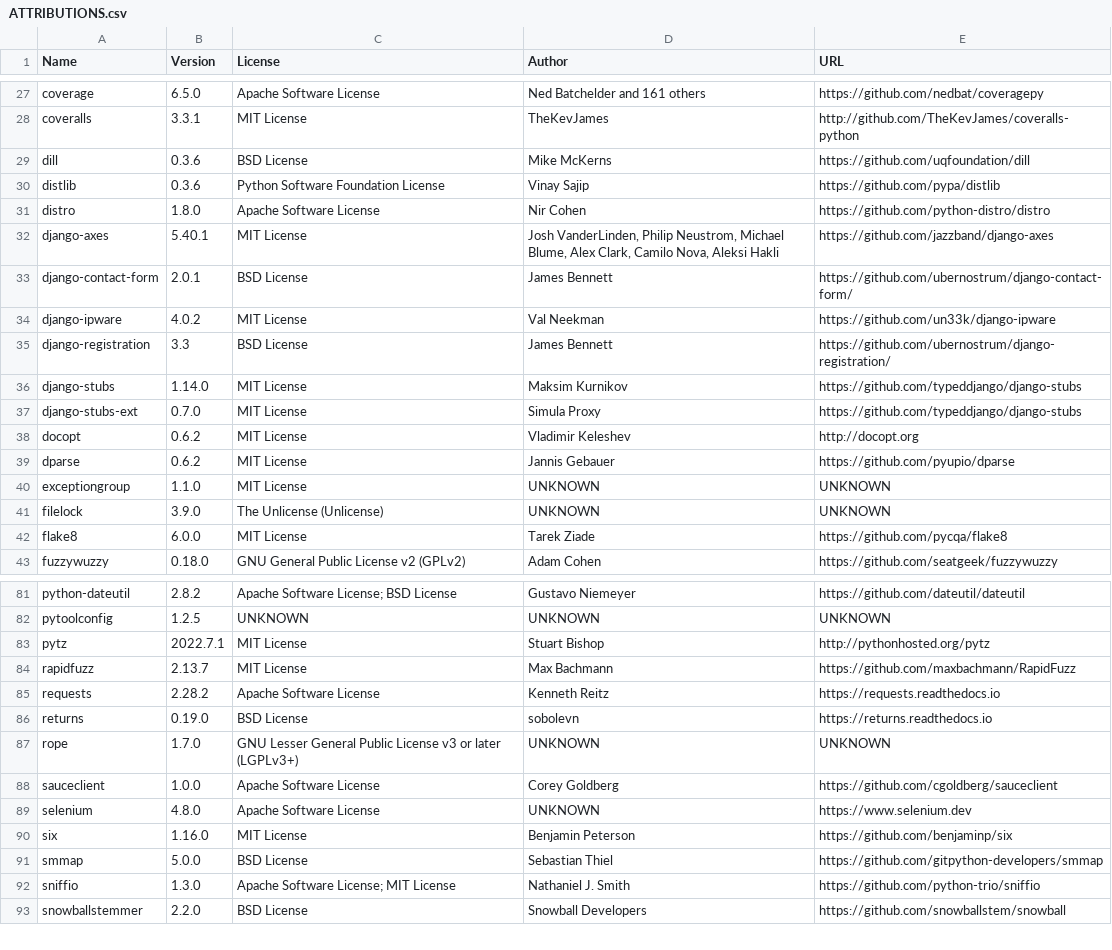
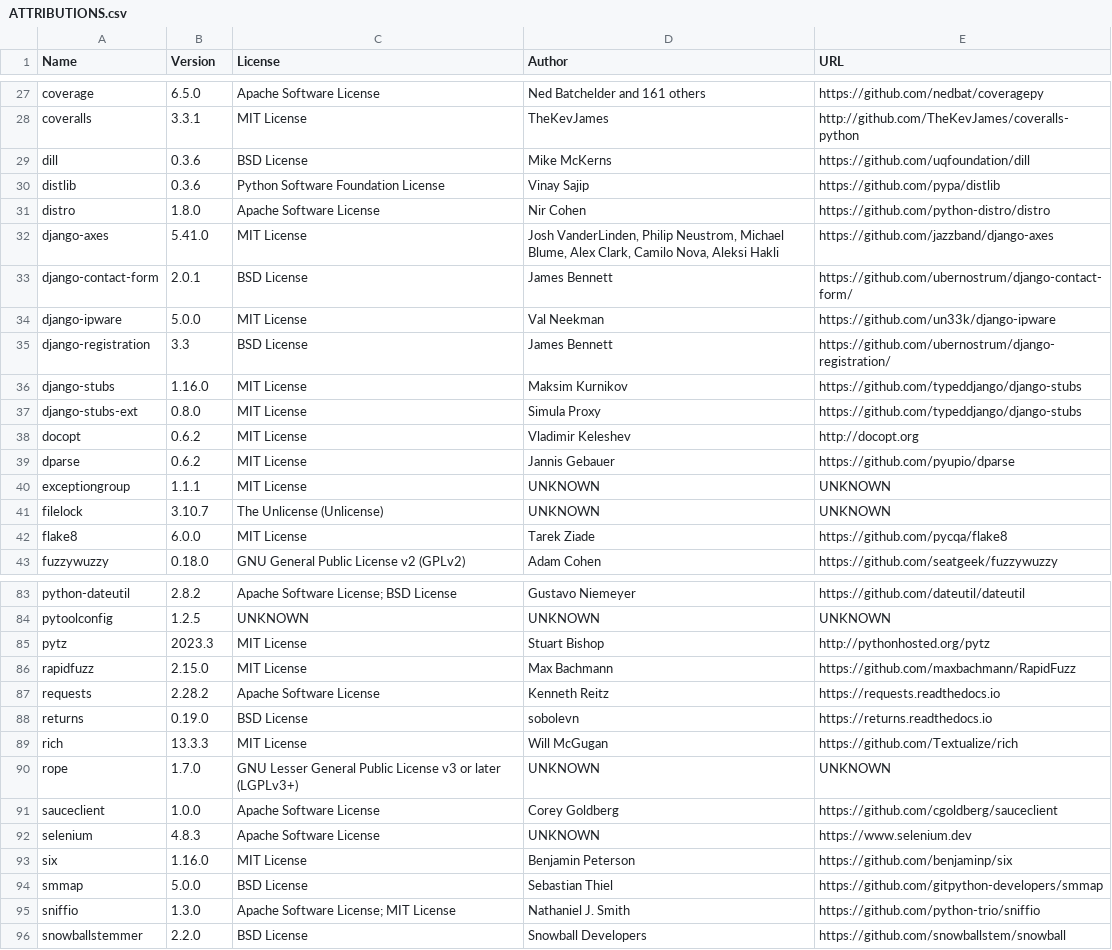
Before and after one commit to djbrown/hbscorez, a CSV file: ATTRIBUTIONS.csv, drawn as a sheet; only a part is shown, gaps mark what is left out; the diff covers the shown part only.

```diff
--- a/ATTRIBUTIONS.csv
+++ b/ATTRIBUTIONS.csv
@@ -31,12 +31,12 @@
 "distro","1.8.0","Apache Software License","Nir Cohen","https://github.com/python-distro/distro"
-"django-axes","5.40.1","MIT License","Josh VanderLinden, Philip Neustrom, Michael Blume, Alex Clark, Camilo Nova, Aleksi Hakli","https://github.com/jazzband/django-axes"
+"django-axes","5.41.0","MIT License","Josh VanderLinden, Philip Neustrom, Michael Blume, Alex Clark, Camilo Nova, Aleksi Hakli","https://github.com/jazzband/django-axes"
 "django-contact-form","2.0.1","BSD License","James Bennett","https://github.com/ubernostrum/django-contact-form/"
-"django-ipware","4.0.2","MIT License","Val Neekman","https://github.com/un33k/django-ipware"
+"django-ipware","5.0.0","MIT License","Val Neekman","https://github.com/un33k/django-ipware"
 "django-registration","3.3","BSD License","James Bennett","https://github.com/ubernostrum/django-registration/"
-"django-stubs","1.14.0","MIT License","Maksim Kurnikov","https://github.com/typeddjango/django-stubs"
-"django-stubs-ext","0.7.0","MIT License","Simula Proxy","https://github.com/typeddjango/django-stubs"
+"django-stubs","1.16.0","MIT License","Maksim Kurnikov","https://github.com/typeddjango/django-stubs"
+"django-stubs-ext","0.8.0","MIT License","Simula Proxy","https://github.com/typeddjango/django-stubs"
 "docopt","0.6.2","MIT License","Vladimir Keleshev","http://docopt.org"
 "dparse","0.6.2","MIT License","Jannis Gebauer","https://github.com/pyupio/dparse"
-"exceptiongroup","1.1.0","MIT License","UNKNOWN","UNKNOWN"
-"filelock","3.9.0","The Unlicense (Unlicense)","UNKNOWN","UNKNOWN"
+"exceptiongroup","1.1.1","MIT License","UNKNOWN","UNKNOWN"
+"filelock","3.10.7","The Unlicense (Unlicense)","UNKNOWN","UNKNOWN"
 "flake8","6.0.0","MIT License","Tarek Ziade","https://github.com/pycqa/flake8"
@@ -82,9 +84,10 @@
 "pytoolconfig","1.2.5","UNKNOWN","UNKNOWN","UNKNOWN"
-"pytz","2022.7.1","MIT License","Stuart Bishop","http://pythonhosted.org/pytz"
-"rapidfuzz","2.13.7","MIT License","Max Bachmann","https://github.com/maxbachmann/RapidFuzz"
+"pytz","2023.3","MIT License","Stuart Bishop","http://pythonhosted.org/pytz"
+"rapidfuzz","2.15.0","MIT License","Max Bachmann","https://github.com/maxbachmann/RapidFuzz"
 "requests","2.28.2","Apache Software License","Kenneth Reitz","https://requests.readthedocs.io"
 "returns","0.19.0","BSD License","sobolevn","https://returns.readthedocs.io"
+"rich","13.3.3","MIT License","Will McGugan","https://github.com/Textualize/rich"
 "rope","1.7.0","GNU Lesser General Public License v3 or later (LGPLv3+)","UNKNOWN","UNKNOWN"
 "sauceclient","1.0.0","Apache Software License","Corey Goldberg","https://github.com/cgoldberg/sauceclient"
-"selenium","4.8.0","Apache Software License","UNKNOWN","https://www.selenium.dev"
+"selenium","4.8.3","Apache Software License","UNKNOWN","https://www.selenium.dev"
 "six","1.16.0","MIT License","Benjamin Peterson","https://github.com/benjaminp/six"
```
Also changed, not shown: 3 added rows and 40 edited cells elsewhere in this file, 1 other file.
